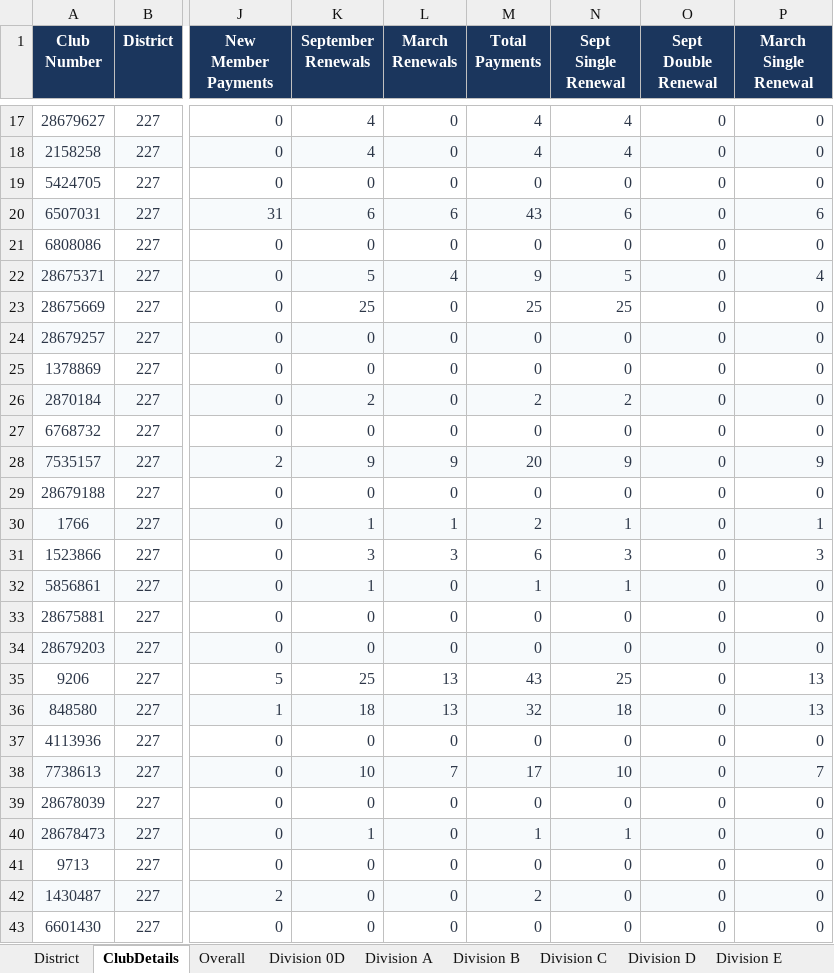
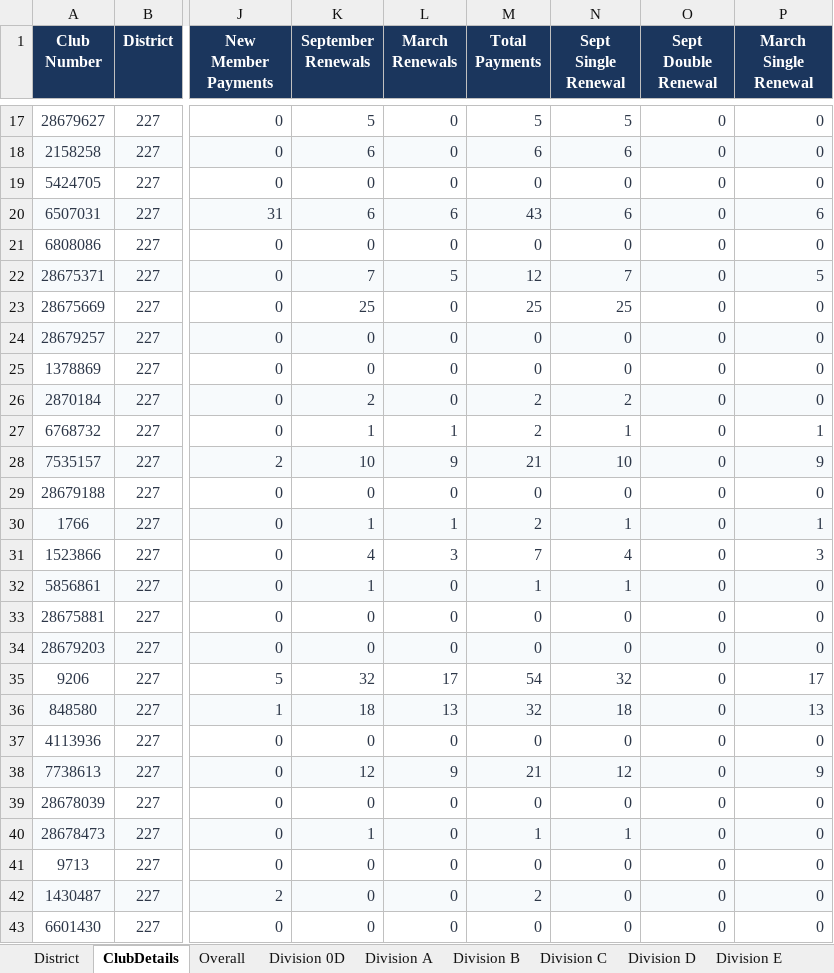
Before and after one commit to Oxihigh/TID227test, an Excel workbook: dashboard/District 227 - Mastersheet.xlsx, sheet ClubDetails, drawn as a sheet; only a part is shown, gaps mark what is left out; values as stored, in another font and other column widths than the file's, no borders; the diff covers the shown part only; the diff names each change by its address in the sheet, - before the commit and + after, or states it on an @@ line.

```diff
--- a/dashboard/District 227 - Mastersheet.xlsx (sheet ClubDetails)
+++ b/dashboard/District 227 - Mastersheet.xlsx (sheet ClubDetails)
-K17 (September Renewals): 4
+K17 (September Renewals): 5
-M17 (Total Payments): 4
+M17 (Total Payments): 5
-N17 (Sept Single Renewal): 4
+N17 (Sept Single Renewal): 5
-K18 (September Renewals): 4
+K18 (September Renewals): 6
-M18 (Total Payments): 4
+M18 (Total Payments): 6
-N18 (Sept Single Renewal): 4
+N18 (Sept Single Renewal): 6
-K22 (September Renewals): 5
+K22 (September Renewals): 7
-L22 (March Renewals): 4
+L22 (March Renewals): 5
-M22 (Total Payments): 9
+M22 (Total Payments): 12
-N22 (Sept Single Renewal): 5
+N22 (Sept Single Renewal): 7
-P22 (March Single Renewal): 4
+P22 (March Single Renewal): 5
-K27 (September Renewals): 0
+K27 (September Renewals): 1
-L27 (March Renewals): 0
+L27 (March Renewals): 1
-M27 (Total Payments): 0
+M27 (Total Payments): 2
-N27 (Sept Single Renewal): 0
+N27 (Sept Single Renewal): 1
-P27 (March Single Renewal): 0
+P27 (March Single Renewal): 1
-K28 (September Renewals): 9
+K28 (September Renewals): 10
-M28 (Total Payments): 20
+M28 (Total Payments): 21
-N28 (Sept Single Renewal): 9
+N28 (Sept Single Renewal): 10
-K31 (September Renewals): 3
+K31 (September Renewals): 4
-M31 (Total Payments): 6
+M31 (Total Payments): 7
-N31 (Sept Single Renewal): 3
+N31 (Sept Single Renewal): 4
-K35 (September Renewals): 25
+K35 (September Renewals): 32
-L35 (March Renewals): 13
+L35 (March Renewals): 17
-M35 (Total Payments): 43
+M35 (Total Payments): 54
-N35 (Sept Single Renewal): 25
+N35 (Sept Single Renewal): 32
-P35 (March Single Renewal): 13
+P35 (March Single Renewal): 17
-K38 (September Renewals): 10
+K38 (September Renewals): 12
-L38 (March Renewals): 7
+L38 (March Renewals): 9
-M38 (Total Payments): 17
+M38 (Total Payments): 21
-N38 (Sept Single Renewal): 10
+N38 (Sept Single Renewal): 12
-P38 (March Single Renewal): 7
+P38 (March Single Renewal): 9
```
Also changed, not shown: 185 edited cells elsewhere in this sheet, District 227 - Mastersheet.xlsx, 2 other files.
